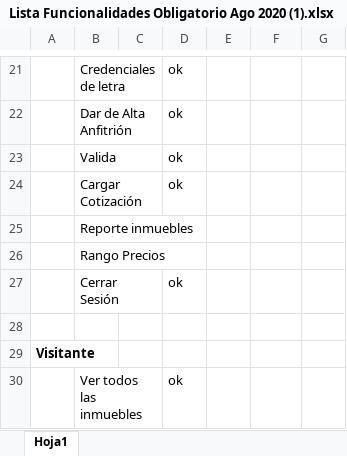
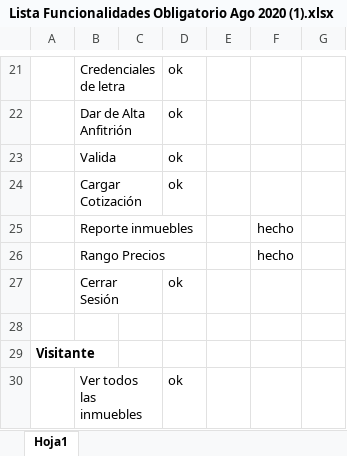
Before and after one commit to IamGGroot/Obligatorio-P1, an Excel workbook: OBLIGATORIO PARALELO/Lista Funcionalidades Obligatorio Ago 2020 (1).xlsx, sheet Hoja1, drawn as a sheet; only a part is shown, gaps mark what is left out; values as stored, in another font and other column widths than the file's, no borders; conditional formats not drawn; the diff names each change by its address in the sheet, - before the commit and + after, or states it on an @@ line.

```diff
--- a/OBLIGATORIO PARALELO/Lista Funcionalidades Obligatorio Ago 2020 (1).xlsx (sheet Hoja1)
+++ b/OBLIGATORIO PARALELO/Lista Funcionalidades Obligatorio Ago 2020 (1).xlsx (sheet Hoja1)
-F25:F26: (empty)
+F25:F26: hecho
```
Also changed, not shown: 2 other files.
